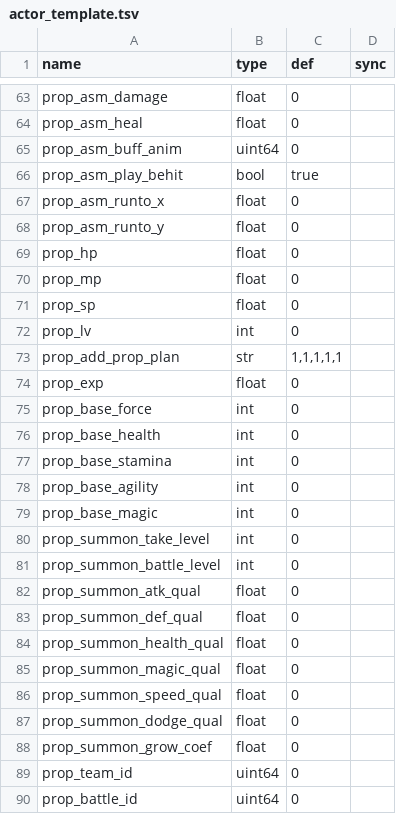
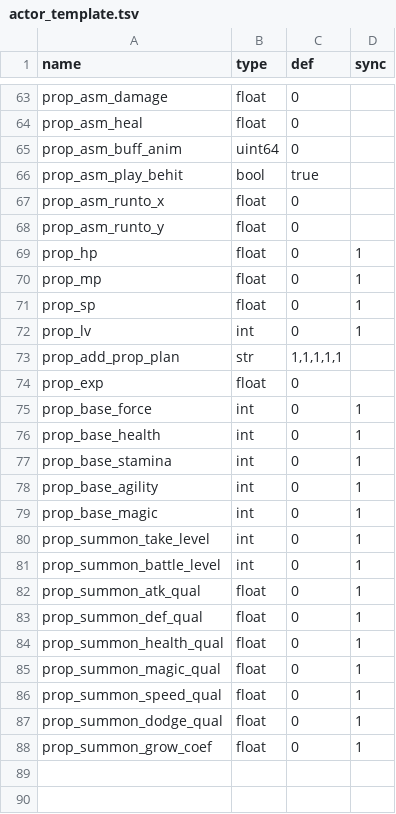
Before and after one commit to 752000niuniu/CXEngine, a TSV file: res/tables/actor_template.tsv, drawn as a sheet; only a part is shown, gaps mark what is left out.

```diff
--- a/res/tables/actor_template.tsv
+++ b/res/tables/actor_template.tsv
@@ -68,23 +68,21 @@ prop_asm_runto_x	float	0
 prop_asm_runto_y	float	0	
-prop_hp	float	0	
-prop_mp	float	0	
-prop_sp	float	0	
-prop_lv	int	0	
+prop_hp	float	0	1
+prop_mp	float	0	1
+prop_sp	float	0	1
+prop_lv	int	0	1
 prop_add_prop_plan	str	1,1,1,1,1	
 prop_exp	float	0	
-prop_base_force	int	0	
-prop_base_health	int	0	
-prop_base_stamina	int	0	
-prop_base_agility	int	0	
-prop_base_magic	int	0	
-prop_summon_take_level	int	0	
-prop_summon_battle_level	int	0	
-prop_summon_atk_qual	float	0	
-prop_summon_def_qual	float	0	
-prop_summon_health_qual	float	0	
-prop_summon_magic_qual	float	0	
-prop_summon_speed_qual	float	0	
-prop_summon_dodge_qual	float	0	
-prop_summon_grow_coef	float	0	
-prop_team_id	uint64	0	
-prop_battle_id	uint64	0	
+prop_base_force	int	0	1
+prop_base_health	int	0	1
+prop_base_stamina	int	0	1
+prop_base_agility	int	0	1
+prop_base_magic	int	0	1
+prop_summon_take_level	int	0	1
+prop_summon_battle_level	int	0	1
+prop_summon_atk_qual	float	0	1
+prop_summon_def_qual	float	0	1
+prop_summon_health_qual	float	0	1
+prop_summon_magic_qual	float	0	1
+prop_summon_speed_qual	float	0	1
+prop_summon_dodge_qual	float	0	1
+prop_summon_grow_coef	float	0	1
```
Also changed, not shown: res/tables/npc.tsv, 6 other files.
